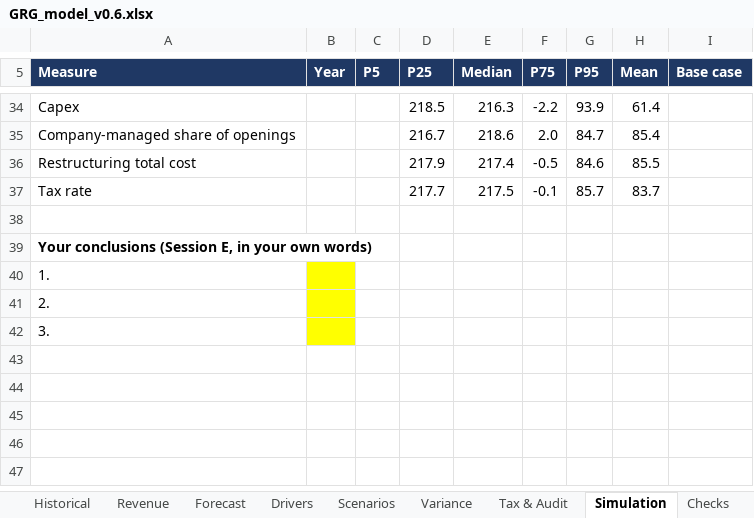
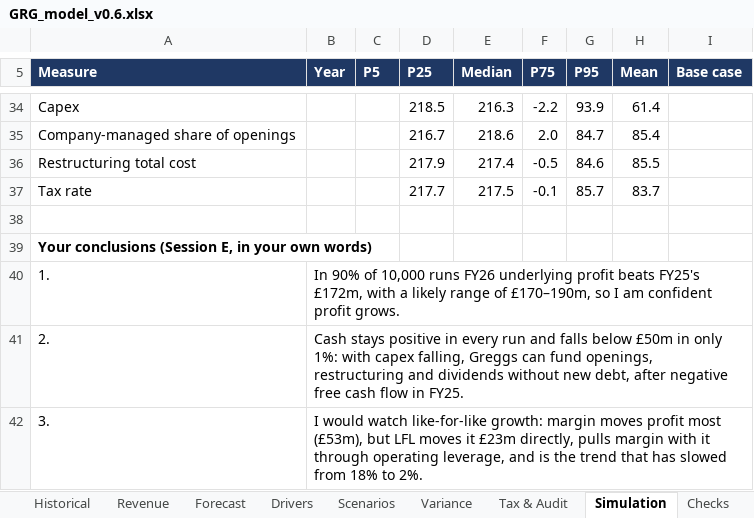
Before and after one commit to SiddharthAttuluri/greggs-forecast-model, an Excel workbook: model/GRG_model_v0.6.xlsx, sheet Simulation, drawn as a sheet; only a part is shown, gaps mark what is left out; values as stored, in another font and other column widths than the file's, no borders; charts and pictures not drawn; the diff names each change by its address in the sheet, - before the commit and + after, or states it on an @@ line.

```diff
--- a/model/GRG_model_v0.6.xlsx (sheet Simulation)
+++ b/model/GRG_model_v0.6.xlsx (sheet Simulation)
-B40 (Year): (empty)
+B40 (Year): In 90% of 10,000 runs FY26 underlying profit beats FY25's £172m, with a likely range of £170–190m, so I am confident profit grows.
-B40:B42 fill: #FFFF00
+B40:B42 fill: none
+B40:I40 merged
-B41 (Year): (empty)
+B41 (Year): Cash stays positive in every run and falls below £50m in only 1%: with capex falling, Greggs can fund openings, restructuring and dividends without new debt, after negative free cash flow in FY25.
+B41:I41 merged
-B42 (Year): (empty)
+B42 (Year): I would watch like-for-like growth: margin moves profit most (£53m), but LFL moves it £23m directly, pulls margin with it through operating leverage, and is the trend that has slowed from 18% to 2%.
+B42:I42 merged
```
Also changed, not shown: charts or pictures.
